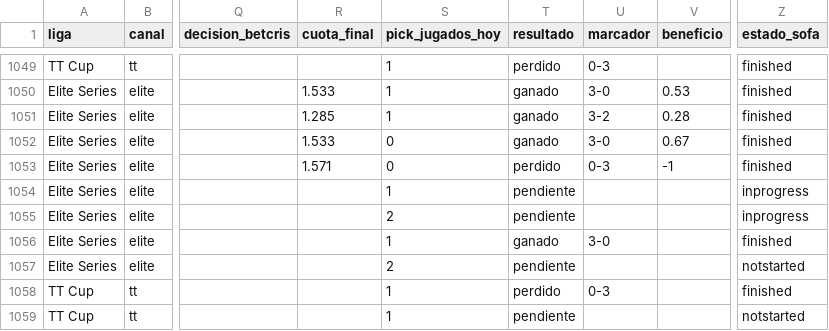
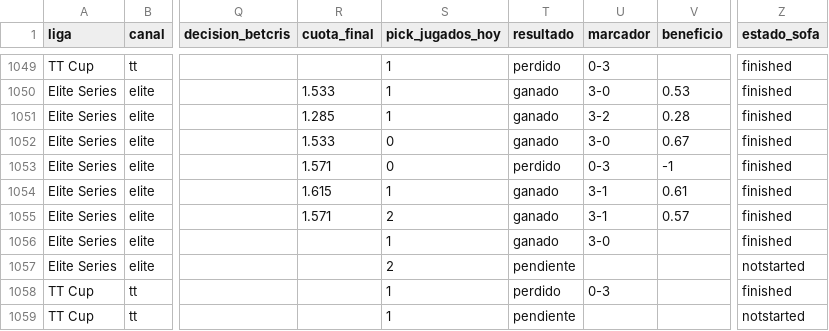
Before and after one commit to manuvaldespartera3-netizen/tt-multiliga, a CSV file: seguimiento/picks.csv, drawn as a sheet; only a part is shown, gaps mark what is left out; the diff names each change by its address in the sheet, - before the commit and + after, or states it on an @@ line.

Commit message:
Seguimiento TT Cup

```diff
--- a/seguimiento/picks.csv
+++ b/seguimiento/picks.csv
-R1054 (cuota_final): (empty)
+R1054 (cuota_final): 1.615
-T1054:T1055 (resultado): pendiente
+T1054:T1055 (resultado): ganado
-U1054:U1055 (marcador): (empty)
+U1054:U1055 (marcador): 3-1
-V1054 (beneficio): (empty)
+V1054 (beneficio): 0.61
-Z1054:Z1055 (estado_sofa): inprogress
+Z1054:Z1055 (estado_sofa): finished
-R1055 (cuota_final): (empty)
+R1055 (cuota_final): 1.571
-V1055 (beneficio): (empty)
+V1055 (beneficio): 0.57
```
Also changed, not shown: 1 other file.
